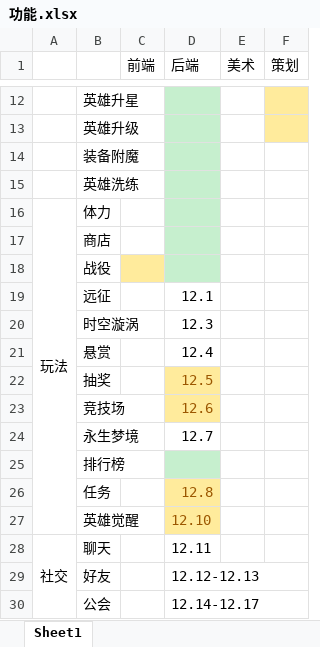
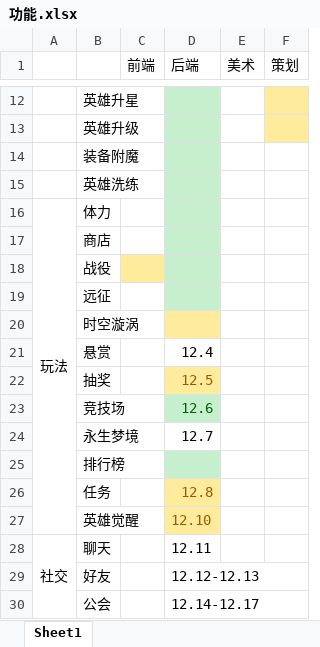
Before and after one commit to boyshell/pangu-desigin, an Excel workbook: 功能.xlsx, sheet Sheet1, drawn as a sheet; only a part is shown, gaps mark what is left out; values as stored, in another font and other column widths than the file's, no borders; the diff names each change by its address in the sheet, - before the commit and + after, or states it on an @@ line.

```diff
--- a/功能.xlsx (sheet Sheet1)
+++ b/功能.xlsx (sheet Sheet1)
-D19 (后端): 12.1
+D19 (后端): (empty)
-D19 fill: none
+D19 fill: #C6EFCE
-D20 (后端): 12.3
+D20 (后端): (empty)
-D20 fill: none
+D20 fill: #FFEB9C
@@ D23 fill: #FFEB9C → #C6EFCE, text colour: #9C5700 → #006100 @@
```
